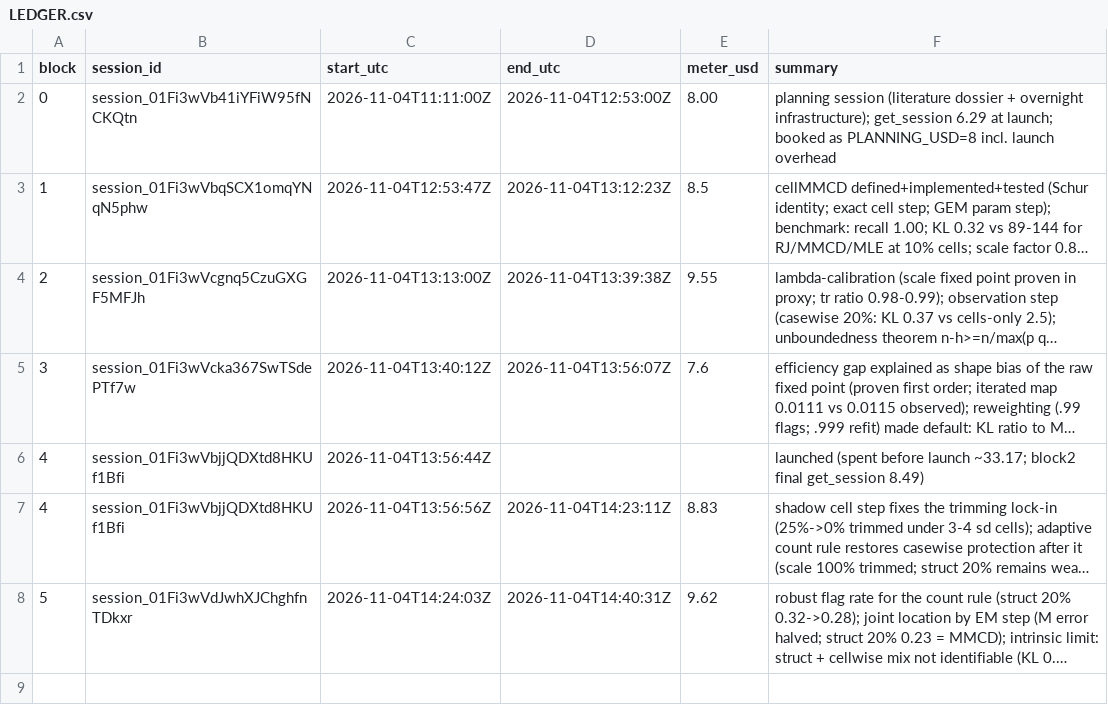
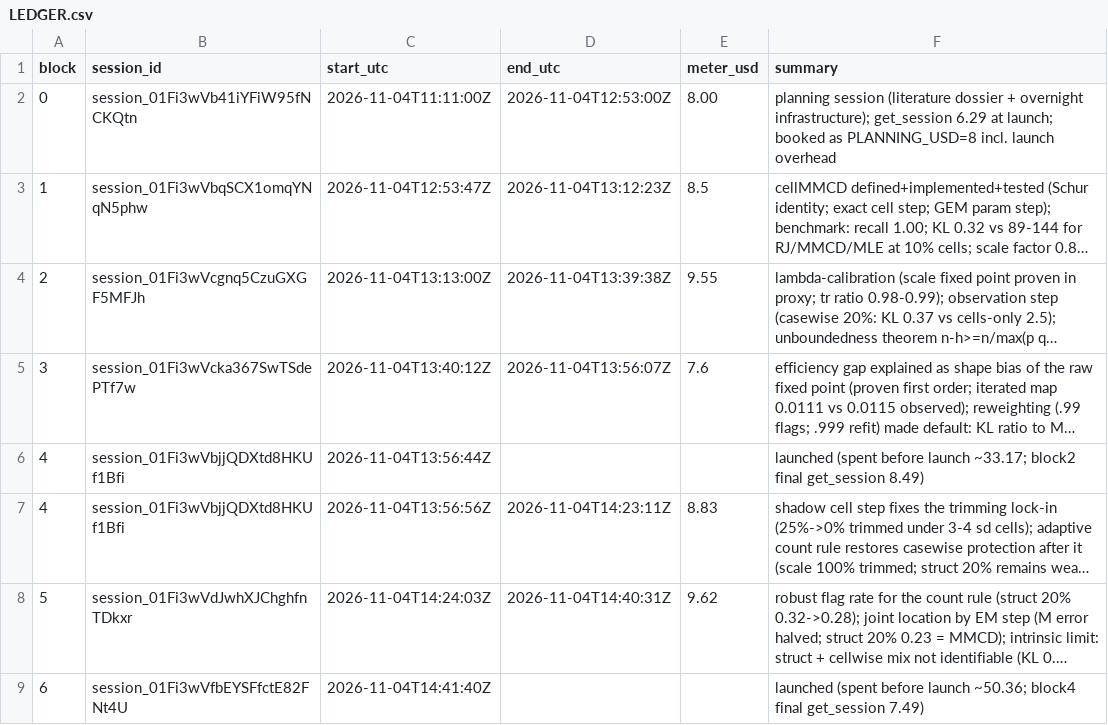
Before and after one commit to maxscheiblauer/PhD, a CSV file: notes/overnight/LEDGER.csv, drawn as a sheet; long unchanged cells end in …; the diff names each change by its address in the sheet, - before the commit and + after, or states it on an @@ line.

```diff
--- a/notes/overnight/LEDGER.csv
+++ b/notes/overnight/LEDGER.csv
+row 9: 6 | session_01Fi3wVfbEYSFfctE82FNt4U | 2026-11-04T14:41:40Z |  |  | launched (spent before launch ~50.36; block4 final get_session 7.49)
```
